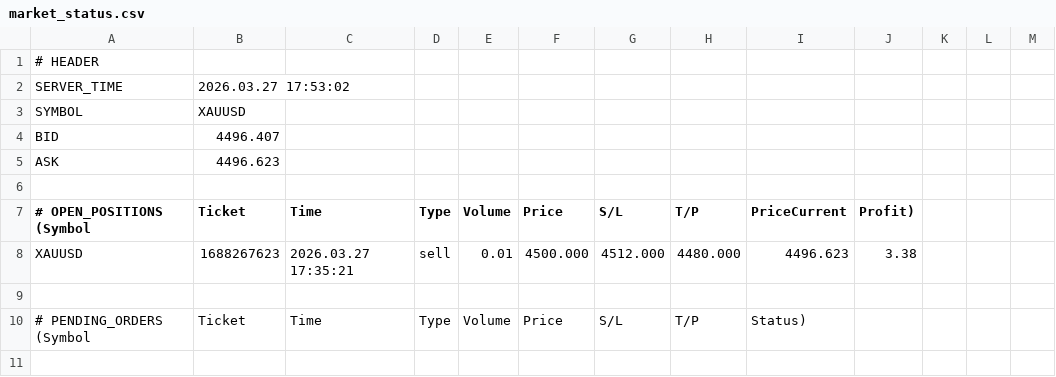
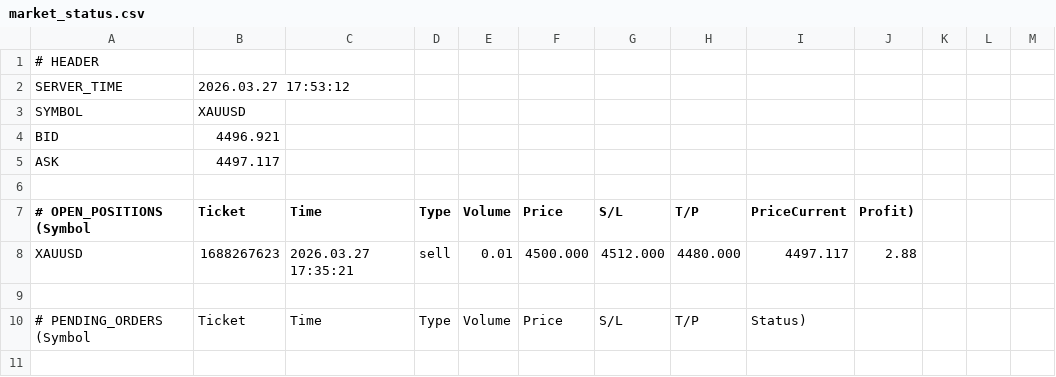
Before and after one commit to ramdanidian/Analisa-Market, a CSV file: market_status.csv, drawn as a sheet; only a part is shown.

Commit message:
Final Fix v4.81

```diff
--- a/market_status.csv
+++ b/market_status.csv
@@ -1,9 +1,9 @@
 # HEADER
-SERVER_TIME,2026.03.27 17:53:02
+SERVER_TIME,2026.03.27 17:53:12
 SYMBOL,XAUUSD
-BID,4496.407
-ASK,4496.623
+BID,4496.921
+ASK,4497.117
 
 # OPEN_POSITIONS (Symbol,Ticket,Time,Type,Volume,Price,S/L,T/P,PriceCurrent,Profit)
-XAUUSD,1688267623,2026.03.27 17:35:21,sell,0.01,4500.000,4512.000,4480.000,4496.623,3.38
+XAUUSD,1688267623,2026.03.27 17:35:21,sell,0.01,4500.000,4512.000,4480.000,4497.117,2.88
 
```
